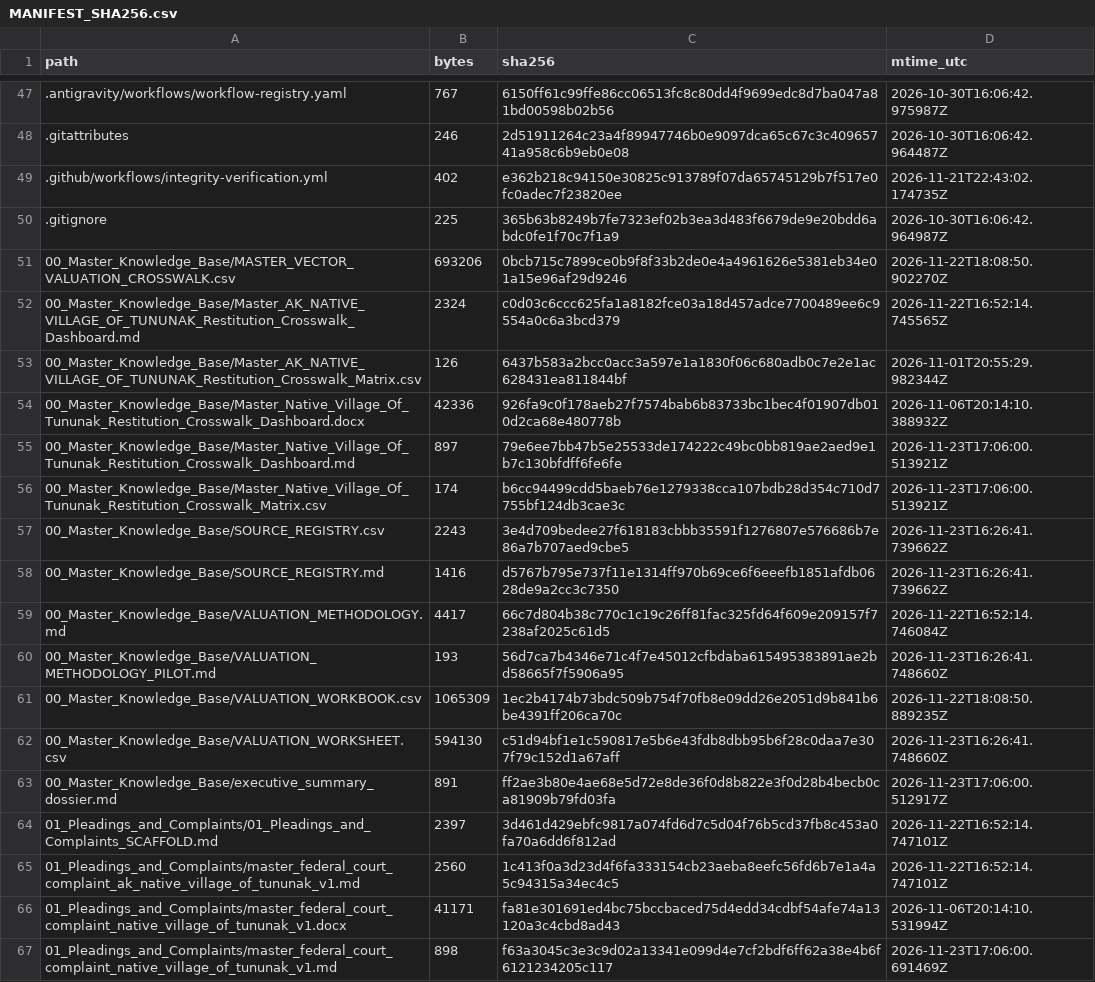
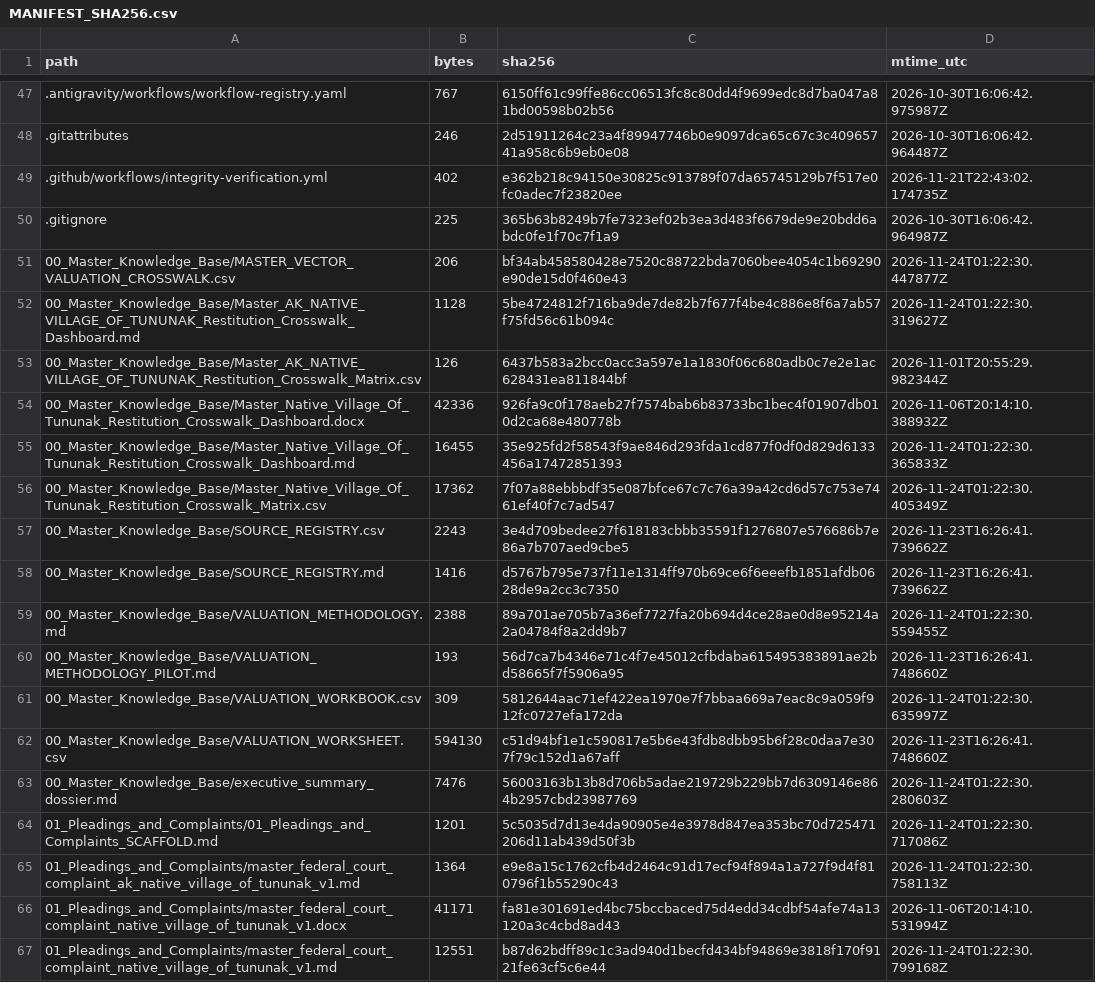
Before and after one commit to GlobalRestitutionAlliance/turtle-island-us-ak-native-village-of-tununak-master-litigation, a CSV file: 99_Archives_and_Manifests/MANIFEST_SHA256.csv, drawn as a sheet; only a part is shown, gaps mark what is left out; the diff covers the shown part only.

```diff
--- a/99_Archives_and_Manifests/MANIFEST_SHA256.csv
+++ b/99_Archives_and_Manifests/MANIFEST_SHA256.csv
@@ -50,18 +50,18 @@ path,bytes,sha256,mtime_utc
 .gitignore,225,365b63b8249b7fe7323ef02b3ea3d483f6679de9e20bdd6abdc0fe1f70c7f1a9,2026-10-30T16:06:42.964987Z
-00_Master_Knowledge_Base/MASTER_VECTOR_VALUATION_CROSSWALK.csv,693206,0bcb715c7899ce0b9f8f33b2de0e4a4961626e5381eb34e01a15e96af29d9246,2026-11-22T18:08:50.902270Z
-00_Master_Knowledge_Base/Master_AK_NATIVE_VILLAGE_OF_TUNUNAK_Restitution_Crosswalk_Dashboard.md,2324,c0d03c6ccc625fa1a8182fce03a18d457adce7700489ee6c9554a0c6a3bcd379,2026-11-22T16:52:14.745565Z
+00_Master_Knowledge_Base/MASTER_VECTOR_VALUATION_CROSSWALK.csv,206,bf34ab458580428e7520c88722bda7060bee4054c1b69290e90de15d0f460e43,2026-11-24T01:22:30.447877Z
+00_Master_Knowledge_Base/Master_AK_NATIVE_VILLAGE_OF_TUNUNAK_Restitution_Crosswalk_Dashboard.md,1128,5be4724812f716ba9de7de82b7f677f4be4c886e8f6a7ab57f75fd56c61b094c,2026-11-24T01:22:30.319627Z
 00_Master_Knowledge_Base/Master_AK_NATIVE_VILLAGE_OF_TUNUNAK_Restitution_Crosswalk_Matrix.csv,126,6437b583a2bcc0acc3a597e1a1830f06c680adb0c7e2e1ac628431ea811844bf,2026-11-01T20:55:29.982344Z
 00_Master_Knowledge_Base/Master_Native_Village_Of_Tununak_Restitution_Crosswalk_Dashboard.docx,42336,926fa9c0f178aeb27f7574bab6b83733bc1bec4f01907db010d2ca68e480778b,2026-11-06T20:14:10.388932Z
-00_Master_Knowledge_Base/Master_Native_Village_Of_Tununak_Restitution_Crosswalk_Dashboard.md,897,79e6ee7bb47b5e25533de174222c49bc0bb819ae2aed9e1b7c130bfdff6fe6fe,2026-11-23T17:06:00.513921Z
-00_Master_Knowledge_Base/Master_Native_Village_Of_Tununak_Restitution_Crosswalk_Matrix.csv,174,b6cc94499cdd5baeb76e1279338cca107bdb28d354c710d7755bf124db3cae3c,2026-11-23T17:06:00.513921Z
+00_Master_Knowledge_Base/Master_Native_Village_Of_Tununak_Restitution_Crosswalk_Dashboard.md,16455,35e925fd2f58543f9ae846d293fda1cd877f0df0d829d6133456a17472851393,2026-11-24T01:22:30.365833Z
+00_Master_Knowledge_Base/Master_Native_Village_Of_Tununak_Restitution_Crosswalk_Matrix.csv,17362,7f07a88ebbbdf35e087bfce67c7c76a39a42cd6d57c753e7461ef40f7c7ad547,2026-11-24T01:22:30.405349Z
 00_Master_Knowledge_Base/SOURCE_REGISTRY.csv,2243,3e4d709bedee27f618183cbbb35591f1276807e576686b7e86a7b707aed9cbe5,2026-11-23T16:26:41.739662Z
 00_Master_Knowledge_Base/SOURCE_REGISTRY.md,1416,d5767b795e737f11e1314ff970b69ce6f6eeefb1851afdb0628de9a2cc3c7350,2026-11-23T16:26:41.739662Z
-00_Master_Knowledge_Base/VALUATION_METHODOLOGY.md,4417,66c7d804b38c770c1c19c26ff81fac325fd64f609e209157f7238af2025c61d5,2026-11-22T16:52:14.746084Z
+00_Master_Knowledge_Base/VALUATION_METHODOLOGY.md,2388,89a701ae705b7a36ef7727fa20b694d4ce28ae0d8e95214a2a04784f8a2dd9b7,2026-11-24T01:22:30.559455Z
 00_Master_Knowledge_Base/VALUATION_METHODOLOGY_PILOT.md,193,56d7ca7b4346e71c4f7e45012cfbdaba615495383891ae2bd58665f7f5906a95,2026-11-23T16:26:41.748660Z
-00_Master_Knowledge_Base/VALUATION_WORKBOOK.csv,1065309,1ec2b4174b73bdc509b754f70fb8e09dd26e2051d9b841b6be4391ff206ca70c,2026-11-22T18:08:50.889235Z
+00_Master_Knowledge_Base/VALUATION_WORKBOOK.csv,309,5812644aac71ef422ea1970e7f7bbaa669a7eac8c9a059f912fc0727efa172da,2026-11-24T01:22:30.635997Z
 00_Master_Knowledge_Base/VALUATION_WORKSHEET.csv,594130,c51d94bf1e1c590817e5b6e43fdb8dbb95b6f28c0daa7e307f79c152d1a67aff,2026-11-23T16:26:41.748660Z
-00_Master_Knowledge_Base/executive_summary_dossier.md,891,ff2ae3b80e4ae68e5d72e8de36f0d8b822e3f0d28b4becb0ca81909b79fd03fa,2026-11-23T17:06:00.512917Z
-01_Pleadings_and_Complaints/01_Pleadings_and_Complaints_SCAFFOLD.md,2397,3d461d429ebfc9817a074fd6d7c5d04f76b5cd37fb8c453a0fa70a6dd6f812ad,2026-11-22T16:52:14.747101Z
-01_Pleadings_and_Complaints/master_federal_court_complaint_ak_native_village_of_tununak_v1.md,2560,1c413f0a3d23d4f6fa333154cb23aeba8eefc56fd6b7e1a4a5c94315a34ec4c5,2026-11-22T16:52:14.747101Z
+00_Master_Knowledge_Base/executive_summary_dossier.md,7476,56003163b13b8d706b5adae219729b229bb7d6309146e864b2957cbd23987769,2026-11-24T01:22:30.280603Z
+01_Pleadings_and_Complaints/01_Pleadings_and_Complaints_SCAFFOLD.md,1201,5c5035d7d13e4da90905e4e3978d847ea353bc70d725471206d11ab439d50f3b,2026-11-24T01:22:30.717086Z
+01_Pleadings_and_Complaints/master_federal_court_complaint_ak_native_village_of_tununak_v1.md,1364,e9e8a15c1762cfb4d2464c91d17ecf94f894a1a727f9d4f810796f1b55290c43,2026-11-24T01:22:30.758113Z
 01_Pleadings_and_Complaints/master_federal_court_complaint_native_village_of_tununak_v1.docx,41171,fa81e301691ed4bc75bccbaced75d4edd34cdbf54afe74a13120a3c4cbd8ad43,2026-11-06T20:14:10.531994Z
-01_Pleadings_and_Complaints/master_federal_court_complaint_native_village_of_tununak_v1.md,898,f63a3045c3e3c9d02a13341e099d4e7cf2bdf6ff62a38e4b6f6121234205c117,2026-11-23T17:06:00.691469Z
+01_Pleadings_and_Complaints/master_federal_court_complaint_native_village_of_tununak_v1.md,12551,b87d62bdff89c1c3ad940d1becfd434bf94869e3818f170f9121fe63cf5c6e44,2026-11-24T01:22:30.799168Z
```
Also changed, not shown: 86 edited cells elsewhere in this file, 39 other files.
